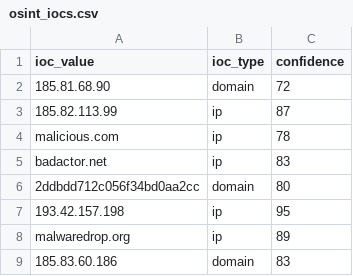
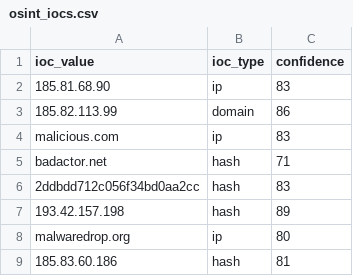
Before and after one commit to DRA3V50/Network-Threat-Intelligence-Analysis, a CSV file: build/iocs/osint_iocs.csv, drawn as a sheet.

```diff
--- a/build/iocs/osint_iocs.csv
+++ b/build/iocs/osint_iocs.csv
@@ -1,9 +1,9 @@
 ioc_value,ioc_type,confidence
-185.81.68.90,domain,72
-185.82.113.99,ip,87
-malicious.com,ip,78
-badactor.net,ip,83
-2ddbdd712c056f34bd0aa2cc,domain,80
-193.42.157.198,ip,95
-malwaredrop.org,ip,89
-185.83.60.186,domain,83
+185.81.68.90,ip,83
+185.82.113.99,domain,86
+malicious.com,ip,83
+badactor.net,hash,71
+2ddbdd712c056f34bd0aa2cc,hash,83
+193.42.157.198,hash,89
+malwaredrop.org,ip,80
+185.83.60.186,hash,81
```
Also changed, not shown: 4 other files.
